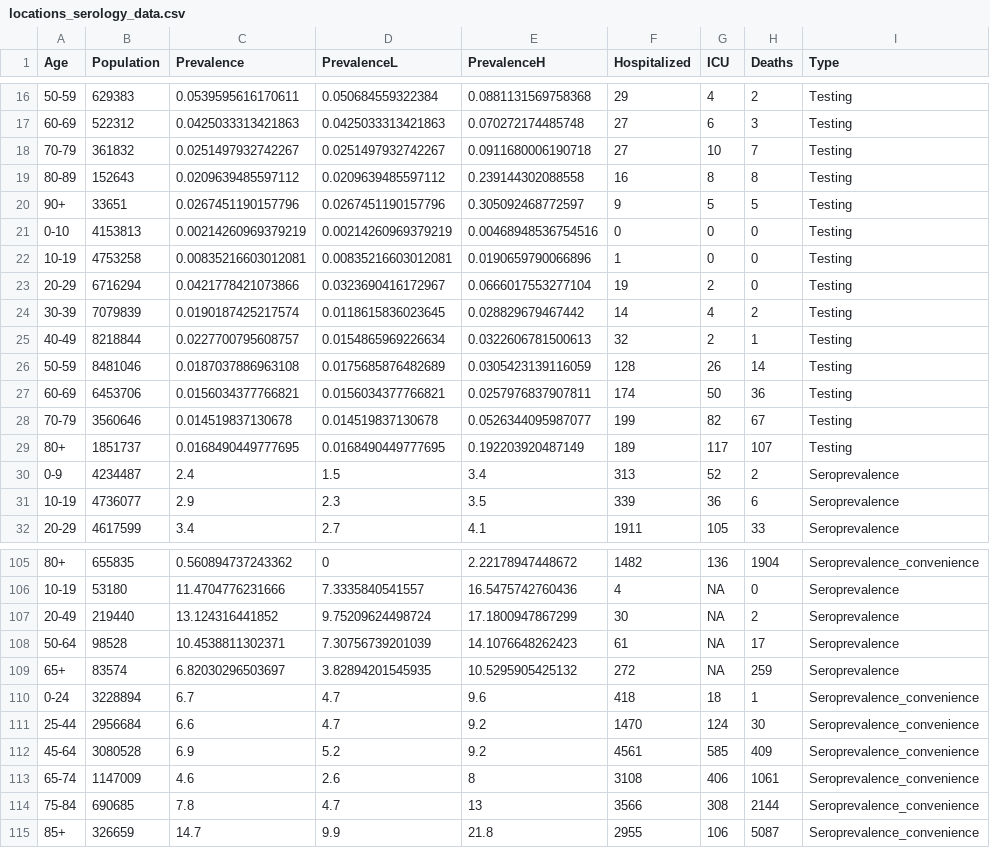
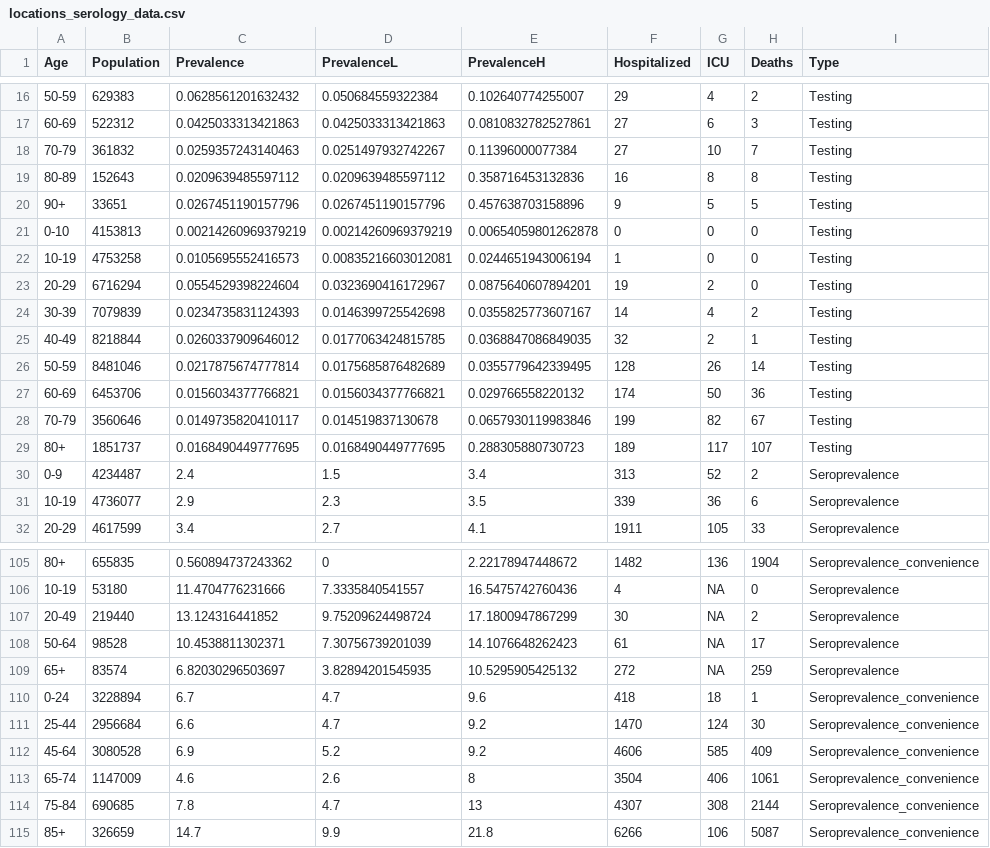
Before and after one commit to dherrera1911/estimate_covid_severity, a CSV file: estimate_severity/data/collected_data/locations_serology_data.csv, drawn as a sheet; only a part is shown, gaps mark what is left out; the diff covers the shown part only; the diff names each change by its address in the sheet, - before the commit and + after, or states it on an @@ line.

```diff
--- a/estimate_severity/data/collected_data/locations_serology_data.csv
+++ b/estimate_severity/data/collected_data/locations_serology_data.csv
-C16 (Prevalence): 0.0539595616170611
+C16 (Prevalence): 0.0628561201632432
-E16 (PrevalenceH): 0.0881131569758368
+E16 (PrevalenceH): 0.102640774255007
-E17 (PrevalenceH): 0.070272174485748
+E17 (PrevalenceH): 0.0810832782527861
-C18 (Prevalence): 0.0251497932742267
+C18 (Prevalence): 0.0259357243140463
-E18 (PrevalenceH): 0.0911680006190718
+E18 (PrevalenceH): 0.11396000077384
-E19 (PrevalenceH): 0.239144302088558
+E19 (PrevalenceH): 0.358716453132836
-E20 (PrevalenceH): 0.305092468772597
+E20 (PrevalenceH): 0.457638703158896
-E21 (PrevalenceH): 0.00468948536754516
+E21 (PrevalenceH): 0.00654059801262878
-C22 (Prevalence): 0.00835216603012081
+C22 (Prevalence): 0.0105695552416573
-E22 (PrevalenceH): 0.0190659790066896
+E22 (PrevalenceH): 0.0244651943006194
-C23 (Prevalence): 0.0421778421073866
+C23 (Prevalence): 0.0554529398224604
-E23 (PrevalenceH): 0.0666017553277104
+E23 (PrevalenceH): 0.0875640607894201
-C24 (Prevalence): 0.0190187425217574
+C24 (Prevalence): 0.0234735831124393
-D24 (PrevalenceL): 0.0118615836023645
+D24 (PrevalenceL): 0.0146399725542698
-E24 (PrevalenceH): 0.028829679467442
+E24 (PrevalenceH): 0.0355825773607167
-C25 (Prevalence): 0.0227700795608757
+C25 (Prevalence): 0.0260337909646012
-D25 (PrevalenceL): 0.0154865969226634
+D25 (PrevalenceL): 0.0177063424815785
-E25 (PrevalenceH): 0.0322606781500613
+E25 (PrevalenceH): 0.0368847086849035
-C26 (Prevalence): 0.0187037886963108
+C26 (Prevalence): 0.0217875674777814
-E26 (PrevalenceH): 0.0305423139116059
+E26 (PrevalenceH): 0.0355779642339495
-E27 (PrevalenceH): 0.0257976837907811
+E27 (PrevalenceH): 0.029766558220132
-C28 (Prevalence): 0.014519837130678
+C28 (Prevalence): 0.0149735820410117
-E28 (PrevalenceH): 0.0526344095987077
+E28 (PrevalenceH): 0.0657930119983846
-E29 (PrevalenceH): 0.192203920487149
+E29 (PrevalenceH): 0.288305880730723
-F112 (Hospitalized): 4561
+F112 (Hospitalized): 4606
-F113 (Hospitalized): 3108
+F113 (Hospitalized): 3504
-F114 (Hospitalized): 3566
+F114 (Hospitalized): 4307
-F115 (Hospitalized): 2955
+F115 (Hospitalized): 6266
```
Also changed, not shown: 71 edited cells elsewhere in this file, estimate_severity/data/collected_data/locations_serology_data_corrected.csv, 14 other files.
